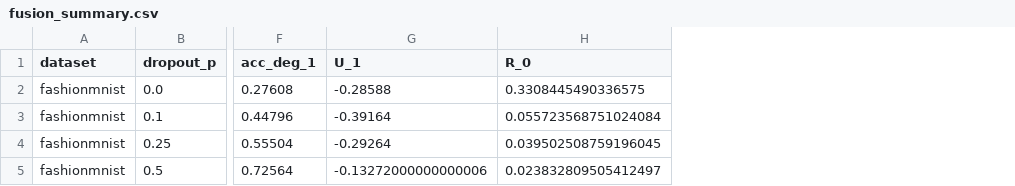
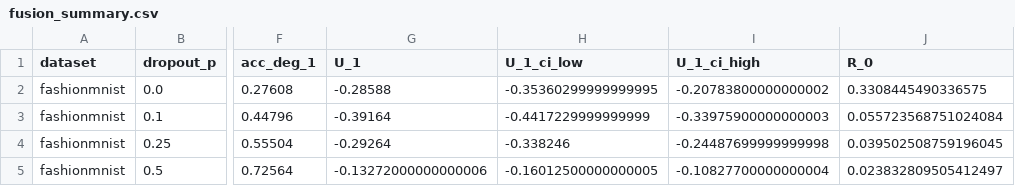
Before and after one commit to Stealth768/reliance-utility, a CSV file: results/derived/fusion_summary.csv, drawn as a sheet; only a part is shown, gaps mark what is left out; the diff names each change by its address in the sheet, - before the commit and + after, or states it on an @@ line.

Commit message:
docs(paper): add intro, discussion sections; floor fractions as percentages; fusion U(1) CIs; abstract with checknum

```diff
--- a/results/derived/fusion_summary.csv
+++ b/results/derived/fusion_summary.csv
+column H (U_1_ci_low), rows 2-5: -0.35360299999999995 | -0.4417229999999999 | -0.338246 | -0.16012500000000005
+column I (U_1_ci_high), rows 2-5: -0.20783800000000002 | -0.33975900000000003 | -0.24487699999999998 | -0.10827700000000004
```
Also changed, not shown: 10 other files.
